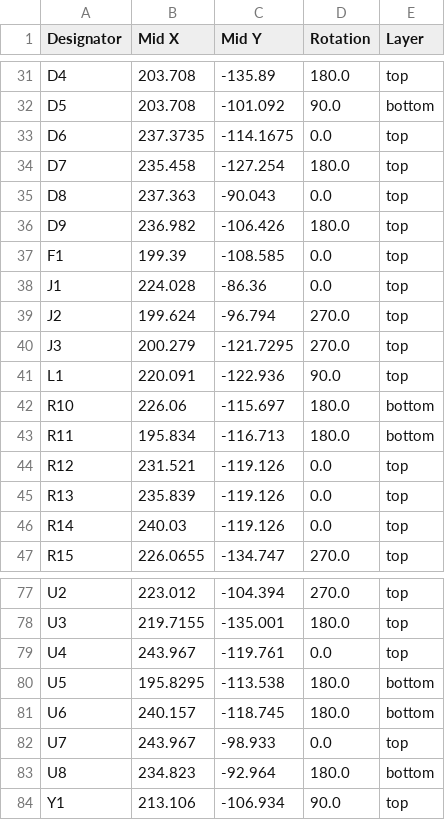
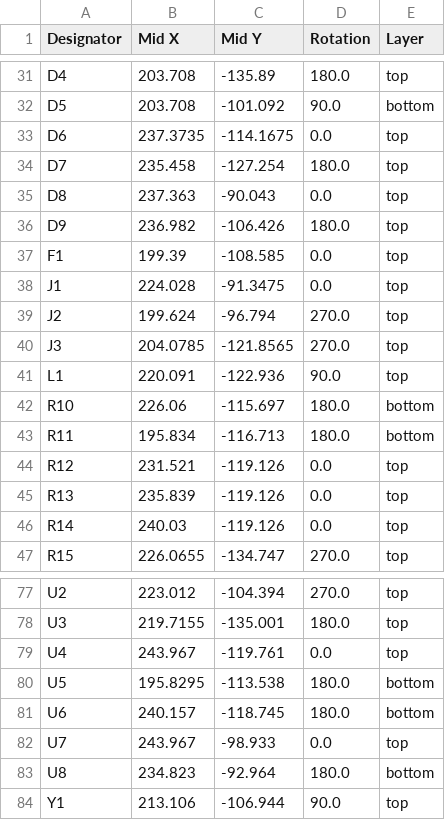
Before and after one commit to waterloo-rocketry/canhw, a CSV file: rocket_power_board/production/positions.csv, drawn as a sheet; only a part is shown, gaps mark what is left out.

```diff
--- a/rocket_power_board/production/positions.csv
+++ b/rocket_power_board/production/positions.csv
@@ -37,5 +37,5 @@ D9,236.982,-106.426,180.0,top
 F1,199.39,-108.585,0.0,top
-J1,224.028,-86.36,0.0,top
+J1,224.028,-91.3475,0.0,top
 J2,199.624,-96.794,270.0,top
-J3,200.279,-121.7295,270.0,top
+J3,204.0785,-121.8565,270.0,top
 L1,220.091,-122.936,90.0,top
@@ -83,2 +83,2 @@ U7,243.967,-98.933,0.0,top
 U8,234.823,-92.964,180.0,bottom
-Y1,213.106,-106.934,90.0,top
+Y1,213.106,-106.944,90.0,top
```
Also changed, not shown: 2 other files.
